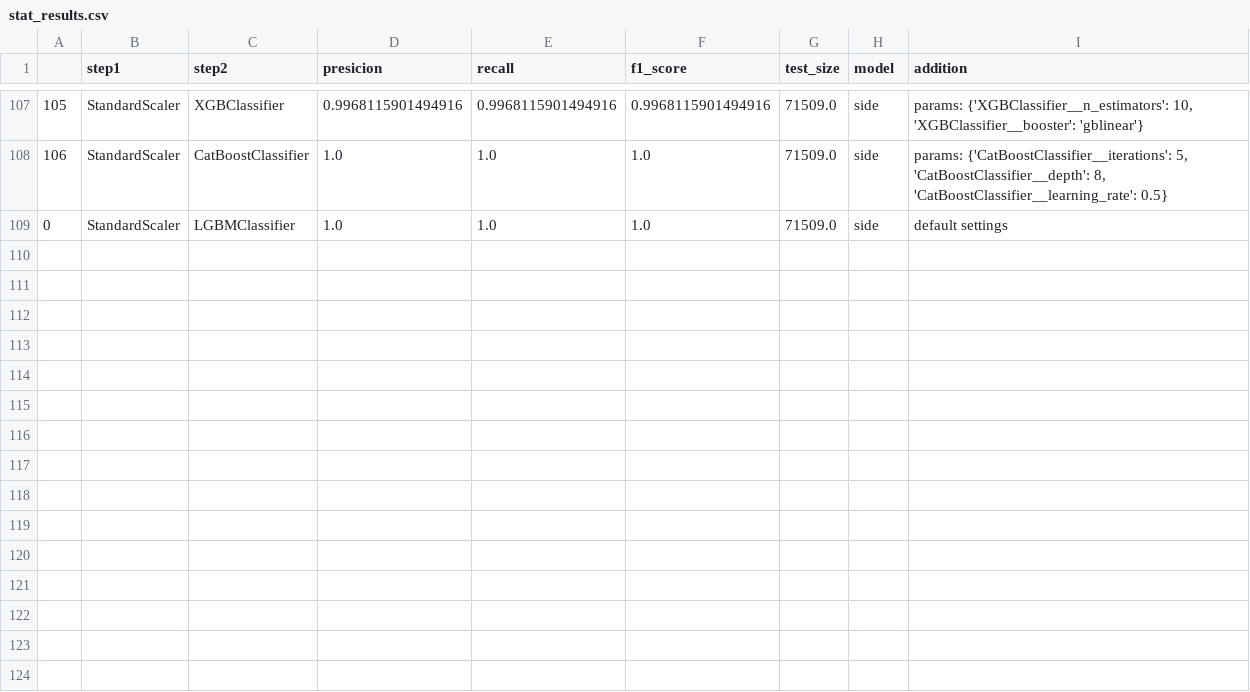
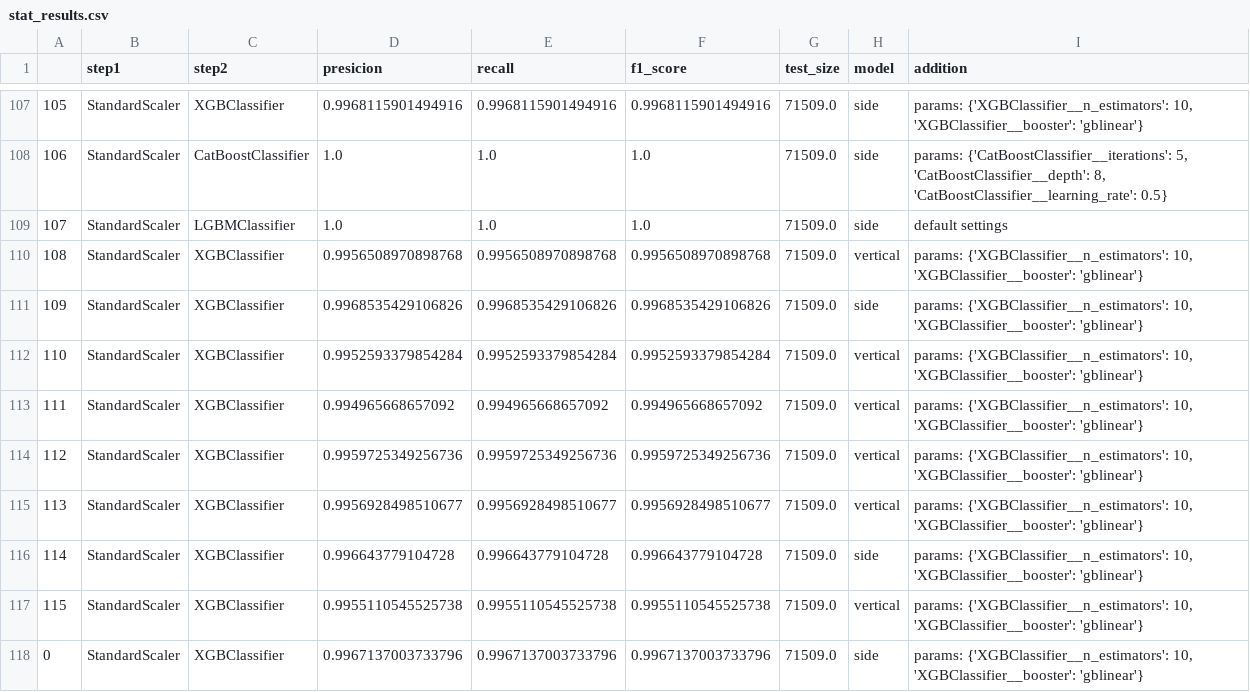
Before and after one commit to daniilgorenkov/Dissertation, a CSV file: stat_results.csv, drawn as a sheet; only a part is shown, gaps mark what is left out; the diff names each change by its address in the sheet, - before the commit and + after, or states it on an @@ line.

```diff
--- a/stat_results.csv
+++ b/stat_results.csv
@@ column A renumbered in row 109 @@
+row 110: 108 | StandardScaler | XGBClassifier | 0.9956508970898768 | 0.9956508970898768 | 0.9956508970898768 | 71509.0 | vertical | params: {'XGBClassifier__n_estimators': 10, 'XGBClassifier__booster': 'gblinear'}
+row 111: 109 | StandardScaler | XGBClassifier | 0.9968535429106826 | 0.9968535429106826 | 0.9968535429106826 | 71509.0 | side | params: {'XGBClassifier__n_estimators': 10, 'XGBClassifier__booster': 'gblinear'}
+row 112: 110 | StandardScaler | XGBClassifier | 0.9952593379854284 | 0.9952593379854284 | 0.9952593379854284 | 71509.0 | vertical | params: {'XGBClassifier__n_estimators': 10, 'XGBClassifier__booster': 'gblinear'}
+row 113: 111 | StandardScaler | XGBClassifier | 0.994965668657092 | 0.994965668657092 | 0.994965668657092 | 71509.0 | vertical | params: {'XGBClassifier__n_estimators': 10, 'XGBClassifier__booster': 'gblinear'}
+row 114: 112 | StandardScaler | XGBClassifier | 0.9959725349256736 | 0.9959725349256736 | 0.9959725349256736 | 71509.0 | vertical | params: {'XGBClassifier__n_estimators': 10, 'XGBClassifier__booster': 'gblinear'}
+row 115: 113 | StandardScaler | XGBClassifier | 0.9956928498510677 | 0.9956928498510677 | 0.9956928498510677 | 71509.0 | vertical | params: {'XGBClassifier__n_estimators': 10, 'XGBClassifier__booster': 'gblinear'}
+row 116: 114 | StandardScaler | XGBClassifier | 0.996643779104728 | 0.996643779104728 | 0.996643779104728 | 71509.0 | side | params: {'XGBClassifier__n_estimators': 10, 'XGBClassifier__booster': 'gblinear'}
+row 117: 115 | StandardScaler | XGBClassifier | 0.9955110545525738 | 0.9955110545525738 | 0.9955110545525738 | 71509.0 | vertical | params: {'XGBClassifier__n_estimators': 10, 'XGBClassifier__booster': 'gblinear'}
+row 118: 0 | StandardScaler | XGBClassifier | 0.9967137003733796 | 0.9967137003733796 | 0.9967137003733796 | 71509.0 | side | params: {'XGBClassifier__n_estimators': 10, 'XGBClassifier__booster': 'gblinear'}
```
Also changed, not shown: 2 other files.
